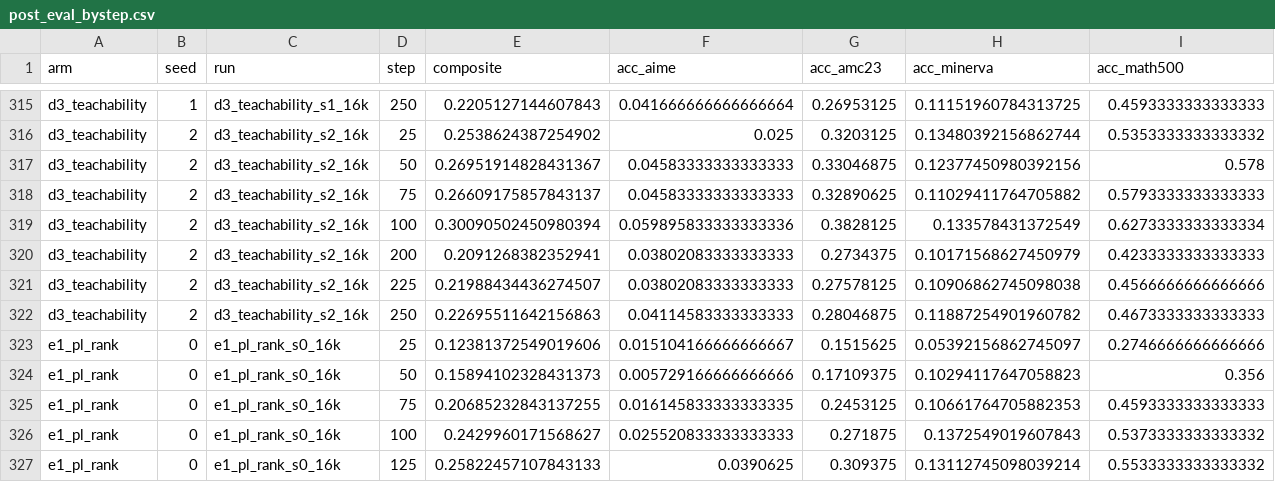
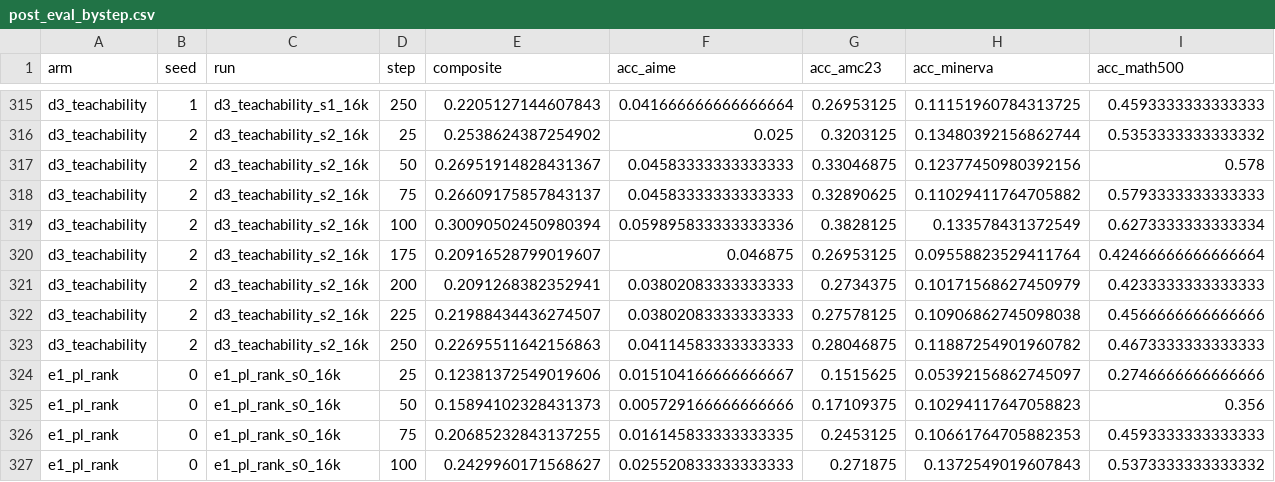
Before and after one commit to YouAreSpecialToMe/SimOPD, a CSV file: docs/data/post_eval_bystep.csv, drawn as a sheet; only a part is shown, gaps mark what is left out; the shorter side is filled out with more unchanged rows; rows hold the shown columns only; the diff names each change by its address in the sheet, - before the commit and + after, or states it on an @@ line.

```diff
--- a/docs/data/post_eval_bystep.csv
+++ b/docs/data/post_eval_bystep.csv
+row 320: d3_teachability | 2 | d3_teachability_s2_16k | 175 | 0.20916528799019607 | 0.046875 | 0.26953125 | 0.09558823529411764 | 0.42466666666666664
```
Also changed, not shown: docs/data/post_eval_cells.csv, 3 other files.
